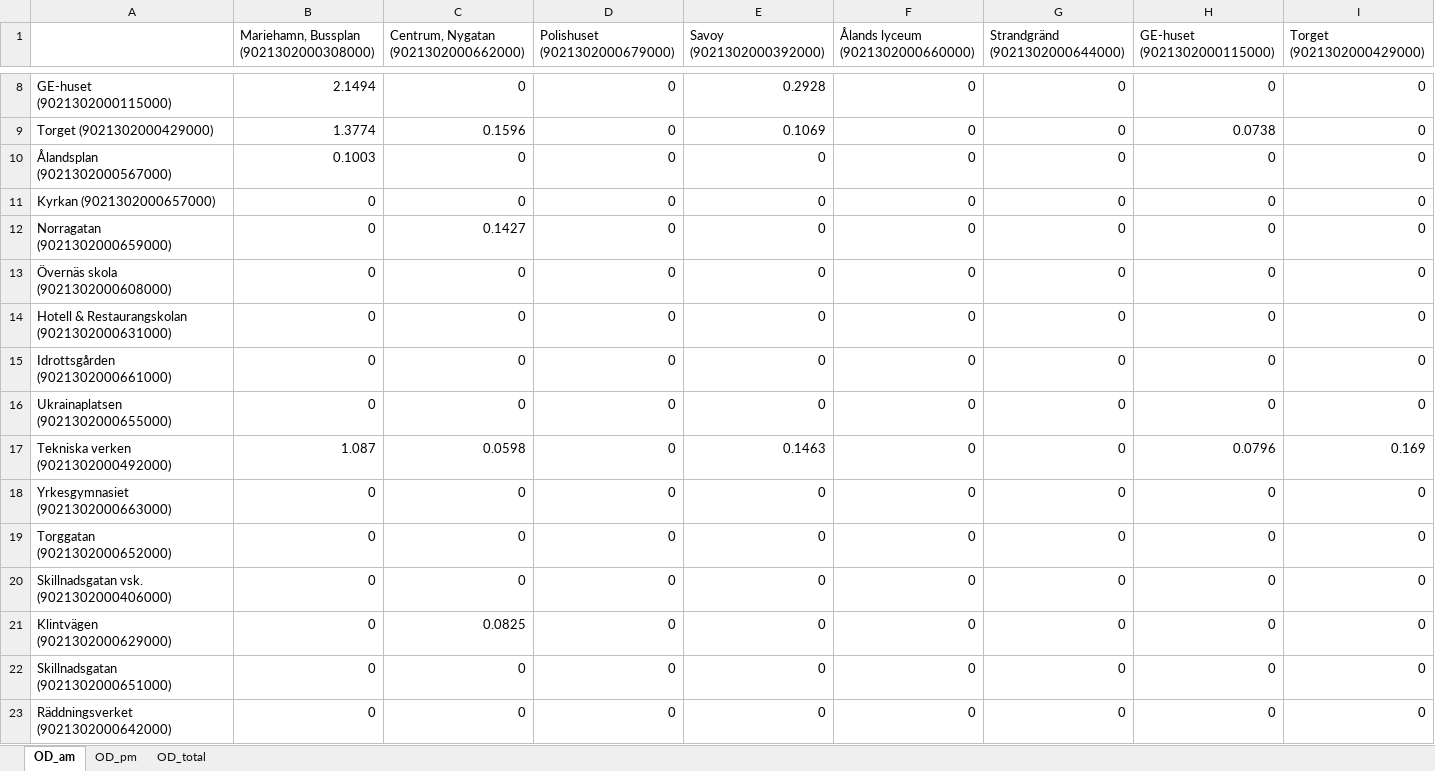
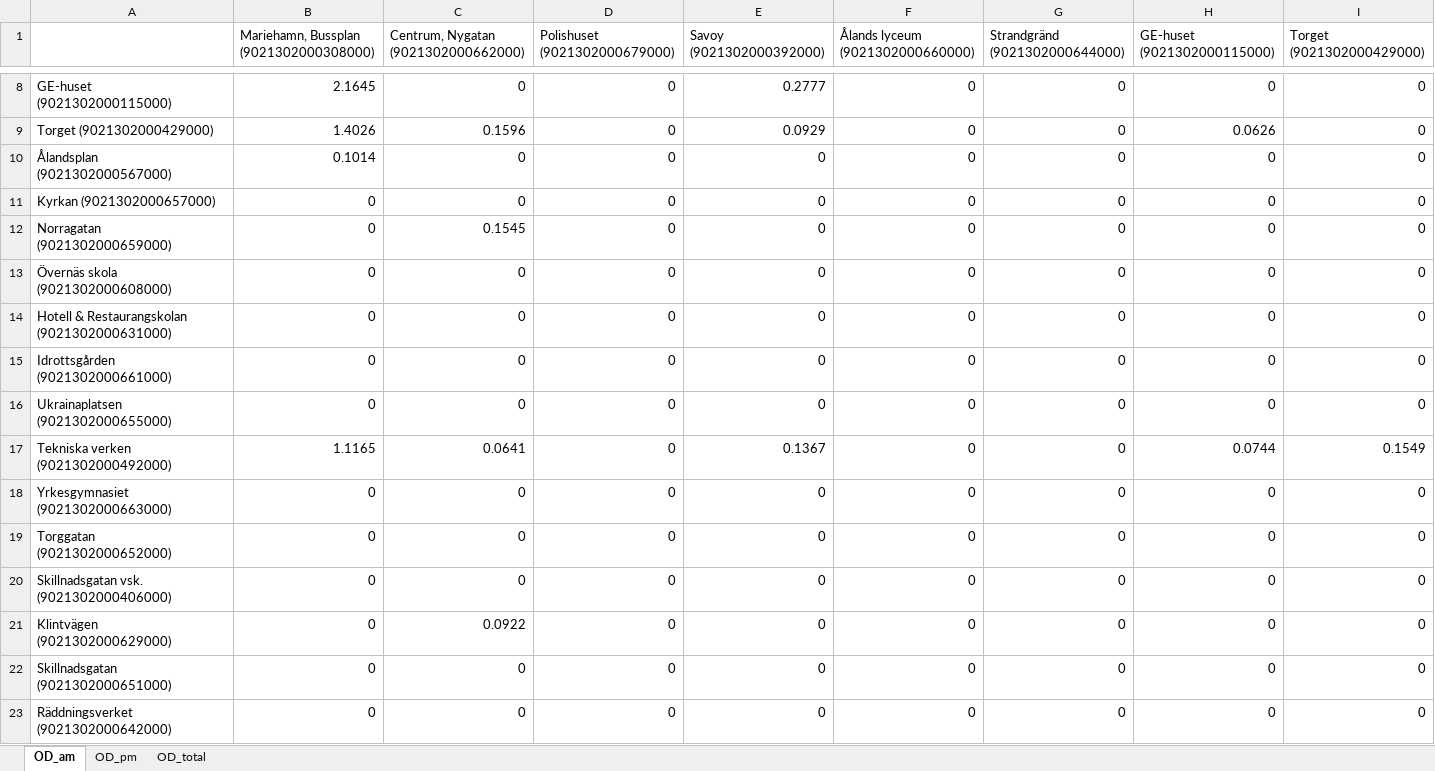
Before and after one commit to HEVI-SE/OD_Matrix, an Excel workbook: output/od_matrix_stoparea.xlsx, sheet OD_am, drawn as a sheet; only a part is shown, gaps mark what is left out; values as stored, in another font and other column widths than the file's, no borders; the diff covers the shown part only; the diff names each change by its address in the sheet, - before the commit and + after, or states it on an @@ line.

```diff
--- a/output/od_matrix_stoparea.xlsx (sheet OD_am)
+++ b/output/od_matrix_stoparea.xlsx (sheet OD_am)
-B8: 2.1494
+B8: 2.1645
-E8 (Savoy (9021302000392000)): 0.2928
+E8 (Savoy (9021302000392000)): 0.2777
-B9: 1.3774
+B9: 1.4026
-E9 (Savoy (9021302000392000)): 0.1069
+E9 (Savoy (9021302000392000)): 0.0929
-H9 (GE-huset (9021302000115000)): 0.0738
+H9 (GE-huset (9021302000115000)): 0.0626
-B10: 0.1003
+B10: 0.1014
-C12: 0.1427
+C12: 0.1545
-B17: 1.087
+B17: 1.1165
-C17: 0.0598
+C17: 0.0641
-E17 (Savoy (9021302000392000)): 0.1463
+E17 (Savoy (9021302000392000)): 0.1367
-H17 (GE-huset (9021302000115000)): 0.0796
+H17 (GE-huset (9021302000115000)): 0.0744
-I17 (Torget (9021302000429000)): 0.169
+I17 (Torget (9021302000429000)): 0.1549
-C21: 0.0825
+C21: 0.0922
```
Also changed, not shown: 528 edited cells elsewhere in this sheet, sheet OD_total, sheet OD_pm, output/od_long_format.xlsx, 8 other files.
